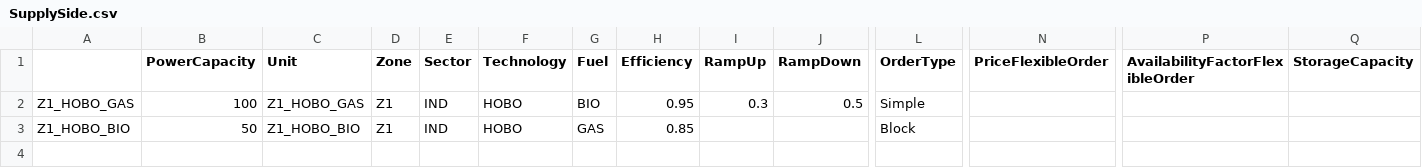
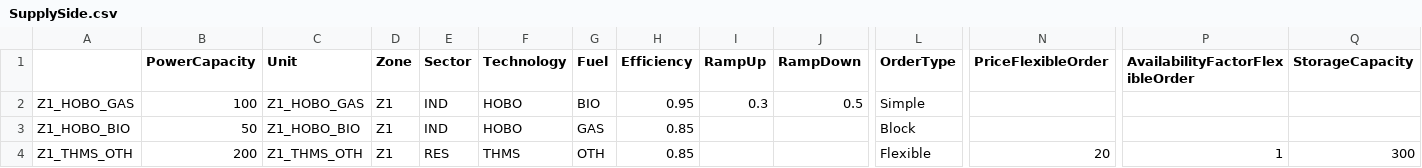
Before and after one commit to MPavicevic/DARKO, a CSV file: Database/Players/SupplySide/Z1/SupplySide.csv, drawn as a sheet; only a part is shown, gaps mark what is left out; rows hold the shown columns only; the diff names each change by its address in the sheet, - before the commit and + after, or states it on an @@ line.

```diff
--- a/Database/Players/SupplySide/Z1/SupplySide.csv
+++ b/Database/Players/SupplySide/Z1/SupplySide.csv
+row 4: Z1_THMS_OTH | 200 | Z1_THMS_OTH | Z1 | RES | THMS | OTH | 0.85 |  |  | Flexible | 20 | 1 | 300
```
Also changed, not shown: 2 other files.
